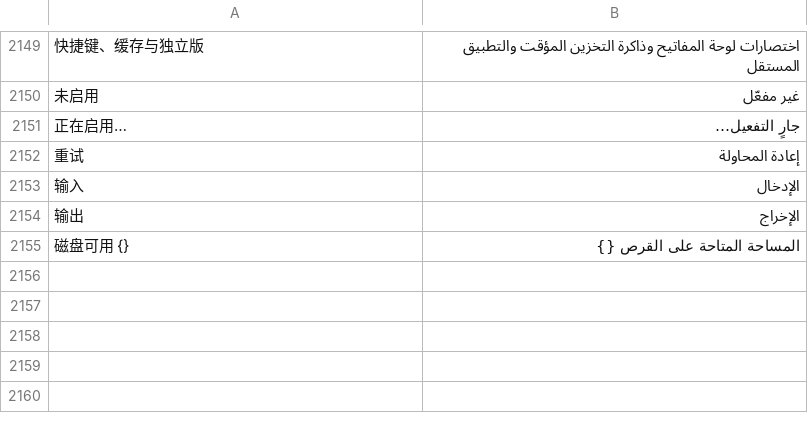
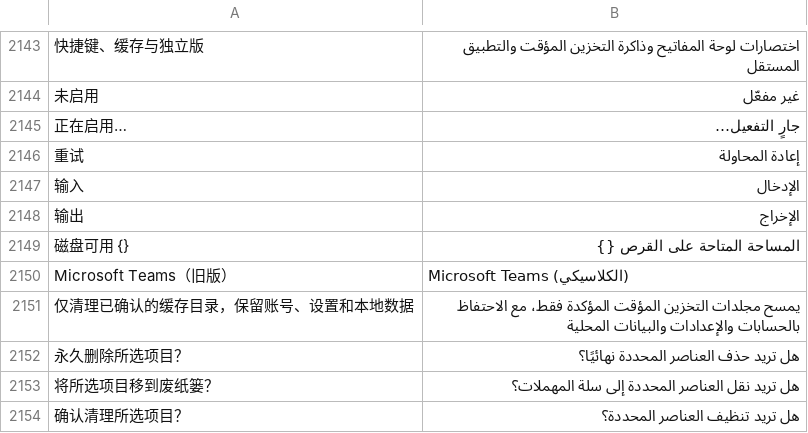
Before and after one commit to ysicing/XStats, a TSV file: Packages/XStatsKit/Sources/Localization/Resources/ar.tsv, drawn as a sheet; only a part is shown, gaps mark what is left out; the diff covers the shown part only; the diff names each change by its address in the sheet, - before the commit and + after, or states it on an @@ line.

```diff
--- a/Packages/XStatsKit/Sources/Localization/Resources/ar.tsv
+++ b/Packages/XStatsKit/Sources/Localization/Resources/ar.tsv
+row 2150: Microsoft Teams（旧版） | Microsoft Teams (الكلاسيكي)
+row 2151: 仅清理已确认的缓存目录，保留账号、设置和本地数据 | يمسح مجلدات التخزين المؤقت المؤكدة فقط، مع الاحتفاظ بالحسابات والإعدادات والبيانات المحلية
+row 2152: 永久删除所选项目？ | هل تريد حذف العناصر المحددة نهائيًا؟
+row 2153: 将所选项目移到废纸篓？ | هل تريد نقل العناصر المحددة إلى سلة المهملات؟
+row 2154: 确认清理所选项目？ | هل تريد تنظيف العناصر المحددة؟
```
Also changed, not shown: 4 added rows and 6 removed rows elsewhere in this file, Packages/XStatsKit/Sources/Localization/Resources/de.tsv, Packages/XStatsKit/Sources/Localization/Resources/es.tsv, 26 other files.
